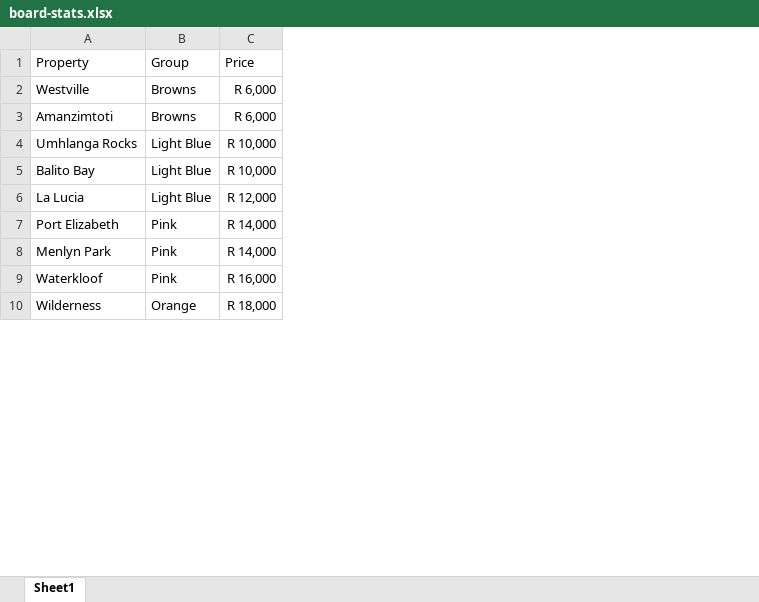
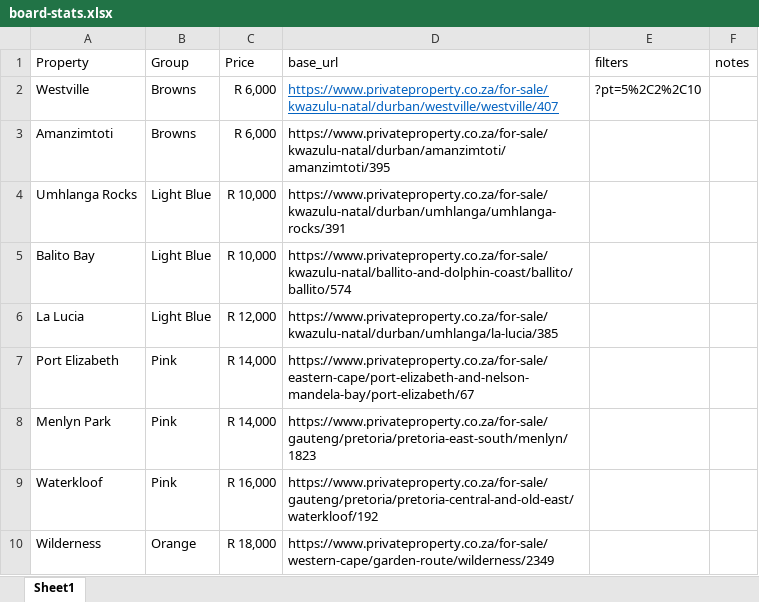
Before and after one commit to j-jayes/monopoly-sa, an Excel workbook: data/board-stats.xlsx, sheet Sheet1, drawn as a sheet; only a part is shown; values as stored, in another font and other column widths than the file's, no borders; the diff names each change by its address in the sheet, - before the commit and + after, or states it on an @@ line.

```diff
--- a/data/board-stats.xlsx (sheet Sheet1)
+++ b/data/board-stats.xlsx (sheet Sheet1)
+column D (base_url), rows 2-10: https://www.privateproperty.co.za/for-sale/kwazulu-natal/durban/westville/westville/407 | https://www.privateproperty.co.za/for-sale/kwazulu-natal/durban/amanzimtoti/amanzimtoti/395 | https://www.privateproperty.co.za/for-sale/kwazulu-natal/durban/umhlanga/umhlanga-rocks/391 | https://www.privateproperty.co.za/for-sale/kwazulu-natal/ballito-and-dolphin-coast/ballito/ballito/574 | https://www.privateproperty.co.za/for-sale/kwazulu-natal/durban/umhlanga/la-lucia/385 | https://www.privateproperty.co.za/for-sale/eastern-cape/port-elizabeth-and-nelson-mandela-bay/port-elizabeth/67 | https://www.privateproperty.co.za/for-sale/gauteng/pretoria/pretoria-east-south/menlyn/1823 | https://www.privateproperty.co.za/for-sale/gauteng/pretoria/pretoria-central-and-old-east/waterkloof/192 | https://www.privateproperty.co.za/for-sale/western-cape/garden-route/wilderness/2349
+column E (filters), row 2: ?pt=5%2C2%2C10
+column F (notes), empty
```
Also changed, not shown: 1 other file.
